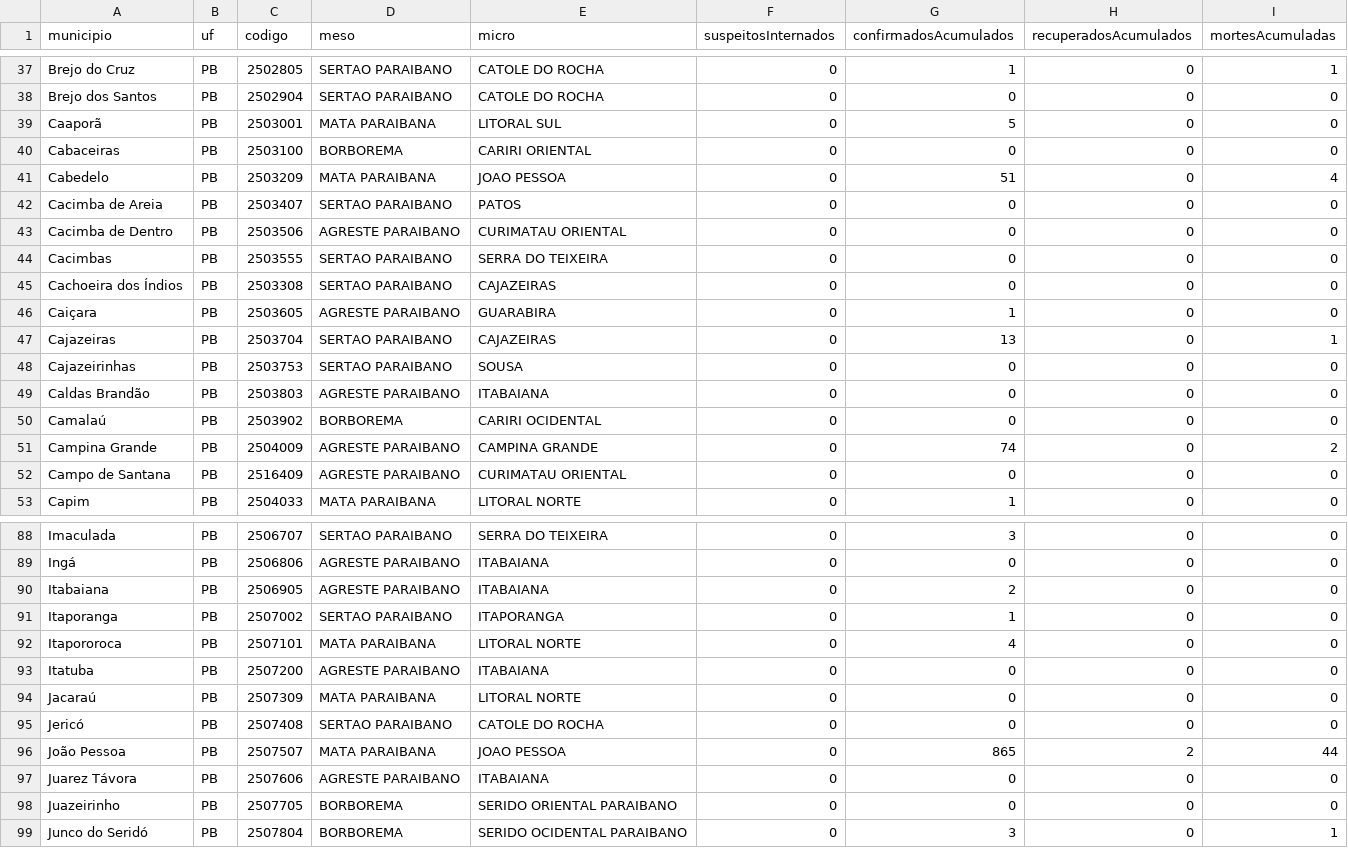
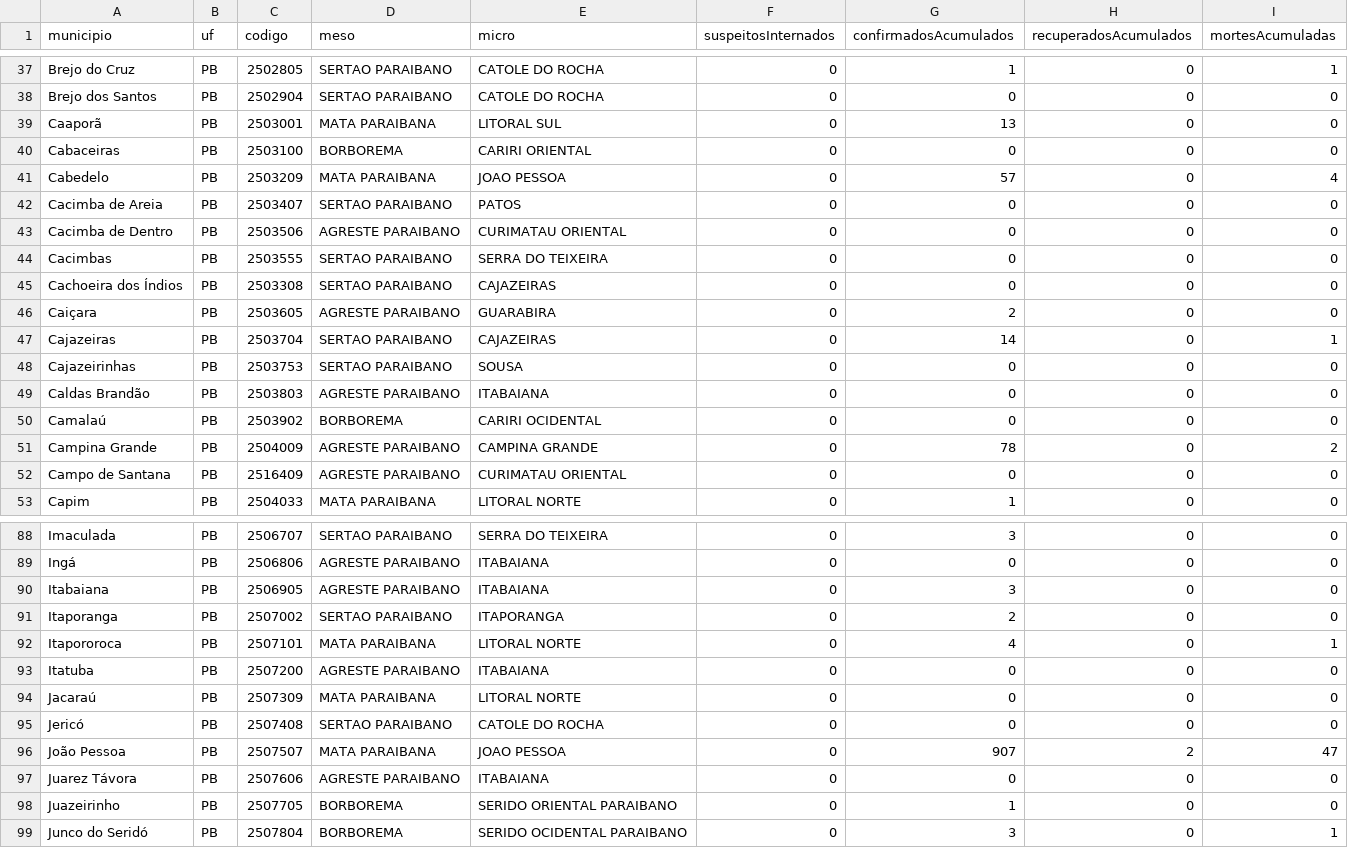
Before and after one commit to covid19pb/covid19pb.github.io, a CSV file: data/dados_pb_covid19_casosPorCidade.csv, drawn as a sheet; only a part is shown, gaps mark what is left out; the diff covers the shown part only.

```diff
--- a/data/dados_pb_covid19_casosPorCidade.csv
+++ b/data/dados_pb_covid19_casosPorCidade.csv
@@ -38,5 +38,5 @@
 "Brejo dos Santos","PB","2502904","SERTAO PARAIBANO","CATOLE DO ROCHA",0,0,0,0
-"Caaporã","PB","2503001","MATA PARAIBANA","LITORAL SUL",0,5,0,0
+"Caaporã","PB","2503001","MATA PARAIBANA","LITORAL SUL",0,13,0,0
 "Cabaceiras","PB","2503100","BORBOREMA","CARIRI ORIENTAL",0,0,0,0
-"Cabedelo","PB","2503209","MATA PARAIBANA","JOAO PESSOA",0,51,0,4
+"Cabedelo","PB","2503209","MATA PARAIBANA","JOAO PESSOA",0,57,0,4
 "Cacimba de Areia","PB","2503407","SERTAO PARAIBANO","PATOS",0,0,0,0
@@ -45,4 +45,4 @@
 "Cachoeira dos Índios","PB","2503308","SERTAO PARAIBANO","CAJAZEIRAS",0,0,0,0
-"Caiçara","PB","2503605","AGRESTE PARAIBANO","GUARABIRA",0,1,0,0
-"Cajazeiras","PB","2503704","SERTAO PARAIBANO","CAJAZEIRAS",0,13,0,1
+"Caiçara","PB","2503605","AGRESTE PARAIBANO","GUARABIRA",0,2,0,0
+"Cajazeiras","PB","2503704","SERTAO PARAIBANO","CAJAZEIRAS",0,14,0,1
 "Cajazeirinhas","PB","2503753","SERTAO PARAIBANO","SOUSA",0,0,0,0
@@ -50,3 +50,3 @@
 "Camalaú","PB","2503902","BORBOREMA","CARIRI OCIDENTAL",0,0,0,0
-"Campina Grande","PB","2504009","AGRESTE PARAIBANO","CAMPINA GRANDE",0,74,0,2
+"Campina Grande","PB","2504009","AGRESTE PARAIBANO","CAMPINA GRANDE",0,78,0,2
 "Campo de Santana","PB","2516409","AGRESTE PARAIBANO","CURIMATAU ORIENTAL",0,0,0,0
@@ -89,5 +89,5 @@
 "Ingá","PB","2506806","AGRESTE PARAIBANO","ITABAIANA",0,0,0,0
-"Itabaiana","PB","2506905","AGRESTE PARAIBANO","ITABAIANA",0,2,0,0
-"Itaporanga","PB","2507002","SERTAO PARAIBANO","ITAPORANGA",0,1,0,0
-"Itapororoca","PB","2507101","MATA PARAIBANA","LITORAL NORTE",0,4,0,0
+"Itabaiana","PB","2506905","AGRESTE PARAIBANO","ITABAIANA",0,3,0,0
+"Itaporanga","PB","2507002","SERTAO PARAIBANO","ITAPORANGA",0,2,0,0
+"Itapororoca","PB","2507101","MATA PARAIBANA","LITORAL NORTE",0,4,0,1
 "Itatuba","PB","2507200","AGRESTE PARAIBANO","ITABAIANA",0,0,0,0
@@ -95,5 +95,5 @@
 "Jericó","PB","2507408","SERTAO PARAIBANO","CATOLE DO ROCHA",0,0,0,0
-"João Pessoa","PB","2507507","MATA PARAIBANA","JOAO PESSOA",0,865,2,44
+"João Pessoa","PB","2507507","MATA PARAIBANA","JOAO PESSOA",0,907,2,47
 "Juarez Távora","PB","2507606","AGRESTE PARAIBANO","ITABAIANA",0,0,0,0
-"Juazeirinho","PB","2507705","BORBOREMA","SERIDO ORIENTAL PARAIBANO",0,0,0,0
+"Juazeirinho","PB","2507705","BORBOREMA","SERIDO ORIENTAL PARAIBANO",0,1,0,0
 "Junco do Seridó","PB","2507804","BORBOREMA","SERIDO OCIDENTAL PARAIBANO",0,3,0,1
```
Also changed, not shown: 23 edited cells elsewhere in this file, data/dados_pb_covid19_boletim_FaixaEtaria.csv, data/dados_pb_covid19_casosPorData.csv, 4 other files.
